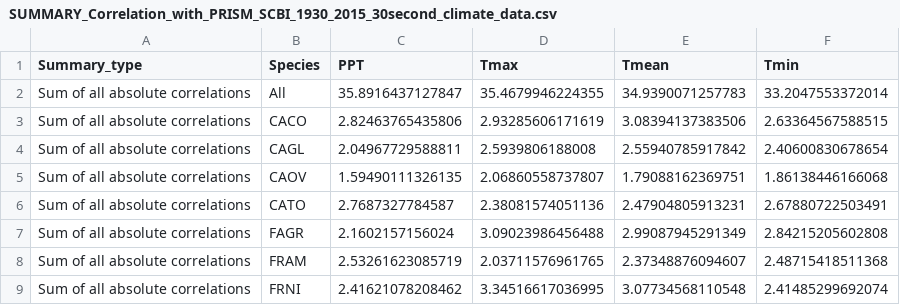
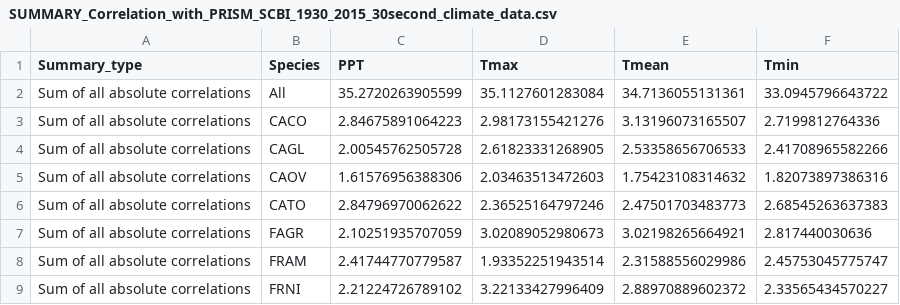
Before and after one commit to SCBI-ForestGEO/climate_sensitivity_cores, a CSV file: results/Going_back_to_1980/tables/monthly_correlation/SUMMARY_Correlation_with_PRISM_SCBI_1930_2015_30second_climate_data.csv, drawn as a sheet; only a part is shown; the diff covers the shown part only.

```diff
--- a/results/Going_back_to_1980/tables/monthly_correlation/SUMMARY_Correlation_with_PRISM_SCBI_1930_2015_30second_climate_data.csv
+++ b/results/Going_back_to_1980/tables/monthly_correlation/SUMMARY_Correlation_with_PRISM_SCBI_1930_2015_30second_climate_data.csv
@@ -1,9 +1,9 @@
 "Summary_type","Species","PPT","Tmax","Tmean","Tmin"
-"Sum of all absolute correlations","All",35.8916437127847,35.4679946224355,34.9390071257783,33.2047553372014
-"Sum of all absolute correlations","CACO",2.82463765435806,2.93285606171619,3.08394137383506,2.63364567588515
-"Sum of all absolute correlations","CAGL",2.04967729588811,2.5939806188008,2.55940785917842,2.40600830678654
-"Sum of all absolute correlations","CAOV",1.59490111326135,2.06860558737807,1.79088162369751,1.86138446166068
-"Sum of all absolute correlations","CATO",2.7687327784587,2.38081574051136,2.47904805913231,2.67880722503491
-"Sum of all absolute correlations","FAGR",2.1602157156024,3.09023986456488,2.99087945291349,2.84215205602808
-"Sum of all absolute correlations","FRAM",2.53261623085719,2.03711576961765,2.37348876094607,2.48715418511368
-"Sum of all absolute correlations","FRNI",2.41621078208462,3.34516617036995,3.07734568110548,2.41485299692074
+"Sum of all absolute correlations","All",35.2720263905599,35.1127601283084,34.7136055131361,33.0945796643722
+"Sum of all absolute correlations","CACO",2.84675891064223,2.98173155421276,3.13196073165507,2.7199812764336
+"Sum of all absolute correlations","CAGL",2.00545762505728,2.61823331268905,2.53358656706533,2.41708965582266
+"Sum of all absolute correlations","CAOV",1.61576956388306,2.03463513472603,1.75423108314632,1.82073897386316
+"Sum of all absolute correlations","CATO",2.84796970062622,2.36525164797246,2.47501703483773,2.68545263637383
+"Sum of all absolute correlations","FAGR",2.10251935707059,3.02089052980673,3.02198265664921,2.817440030636
+"Sum of all absolute correlations","FRAM",2.41744770779587,1.93352251943514,2.31588556029986,2.45753045775747
+"Sum of all absolute correlations","FRNI",2.21224726789102,3.22133427996409,2.88970889602372,2.33565434570227
```
Also changed, not shown: 94 edited cells elsewhere in this file, results/Going_back_to_1920/tables/monthly_correlation/SUMMARY_Correlation_with_CRU_SCBI_1901_2016_climate_data.csv, results/Going_back_to_1920/tables/monthly_correlation/SUMMARY_Correlation_with_NOAA_PDSI_Northern_Virginia_1895_2017_climate_data.csv, 45 other files.
